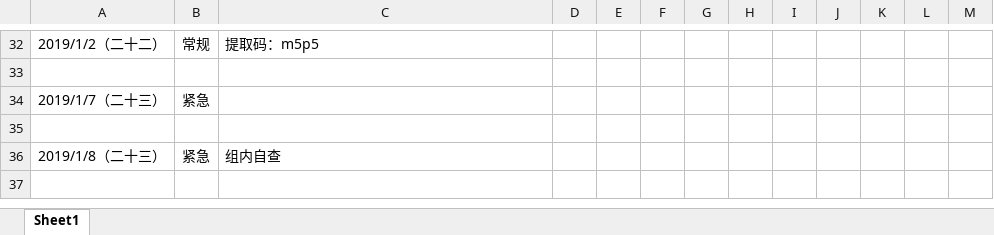
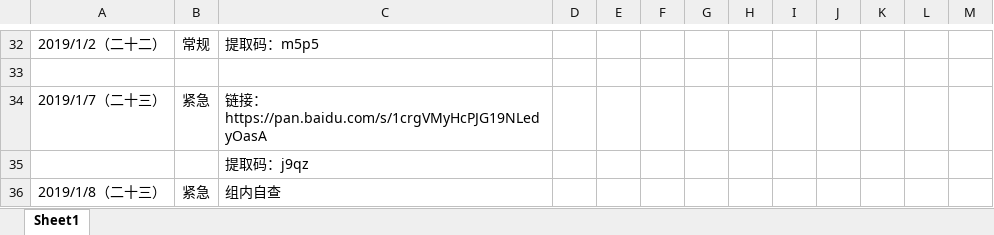
Before and after one commit to PRD-2018-G04/PRD-2018-G04, an Excel workbook: G04项目组/非受控文档/06-公用/PRD2018-G04-会议记录录音链接.xlsx, sheet Sheet1, drawn as a sheet; only a part is shown, gaps mark what is left out; values as stored, in another font and other column widths than the file's, no borders; the diff names each change by its address in the sheet, - before the commit and + after, or states it on an @@ line.

Commit message:
update
录音

```diff
--- a/G04项目组/非受控文档/06-公用/PRD2018-G04-会议记录录音链接.xlsx (sheet Sheet1)
+++ b/G04项目组/非受控文档/06-公用/PRD2018-G04-会议记录录音链接.xlsx (sheet Sheet1)
-C34: (empty)
+C34: 链接：https://pan.baidu.com/s/1crgVMyHcPJG19NLedyOasA
-C35: (empty)
+C35: 提取码：j9qz
```
